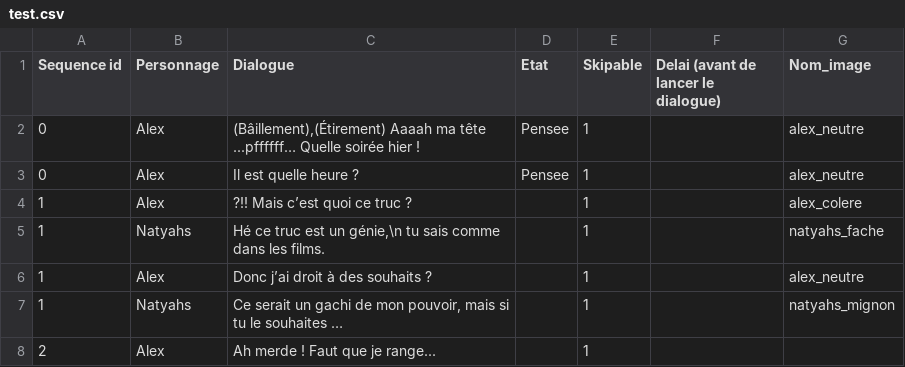
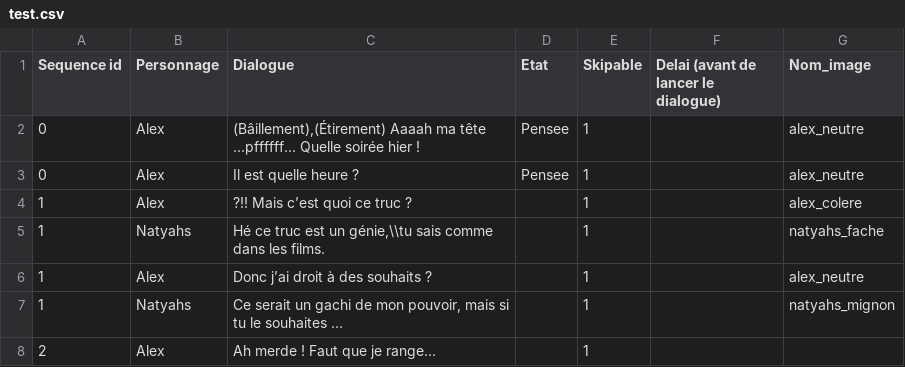
Before and after one commit to AlabamaBen/narrative_unity, a CSV file: Assets/Resources/test.csv, drawn as a sheet; only a part is shown.

```diff
--- a/Assets/Resources/test.csv
+++ b/Assets/Resources/test.csv
@@ -4,3 +4,3 @@ Sequence id;Personnage;Dialogue;Etat;Skipable;Delai (avant de lancer le dialogue
 1;Alex;?!! Mais c’est quoi ce truc ?;;1;;alex_colere
-1;Natyahs;Hé ce truc est un génie,\n tu sais comme dans les films.;;1;;natyahs_fache
+1;Natyahs;Hé ce truc est un génie,\\tu sais comme dans les films.;;1;;natyahs_fache
 1;Alex;Donc j’ai droit à des souhaits ?;;1;;alex_neutre
```
Also changed, not shown: Assets/Resources/dialogues_vf.csv, 25 other files.
